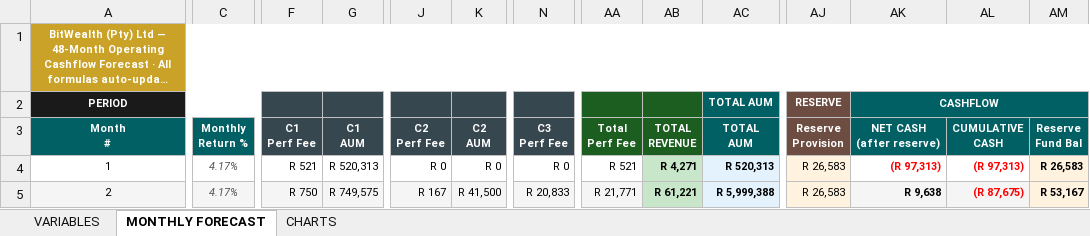
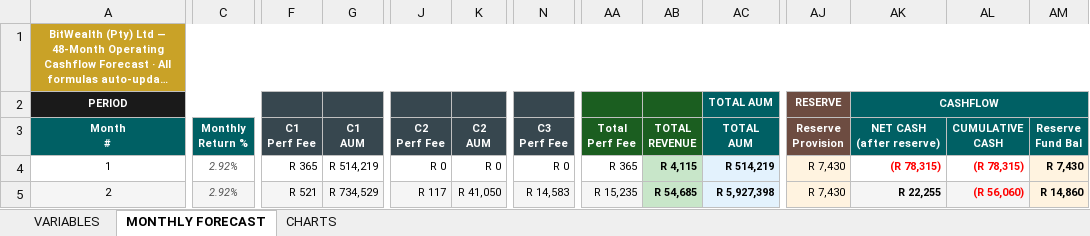
Before and after one commit to davingaier/bitwealth-lth-pvr, an Excel workbook: docs/Financial/BitWealth_Cashflow_Forecast_v2.0.xlsx, sheet MONTHLY FORECAST, drawn as a sheet; only a part is shown, gaps mark what is left out; long unchanged cells end in …; values as stored, in another font and other column widths than the file's, no borders; the diff covers the shown part only; the diff names each change by its address in the sheet, - before the commit and + after, or states it on an @@ line.

```diff
--- a/docs/Financial/BitWealth_Cashflow_Forecast_v2.0.xlsx (sheet MONTHLY FORECAST)
+++ b/docs/Financial/BitWealth_Cashflow_Forecast_v2.0.xlsx (sheet MONTHLY FORECAST)
-C4:C5 (Monthly Return %): 4.17%
+C4:C5 (Monthly Return %): 2.92%
-F4 (C1 Perf Fee): R 521
+F4 (C1 Perf Fee): R 365
-G4 (C1 AUM): R 520,313
+G4 (C1 AUM): R 514,219
-AA4 (Total Perf Fee): R 521
+AA4 (Total Perf Fee): R 365
-AB4 (TOTAL REVENUE): R 4,271
+AB4 (TOTAL REVENUE): R 4,115
-AC4 (TOTAL AUM): R 520,313
+AC4 (TOTAL AUM): R 514,219
-AJ4:AJ5 (Reserve Provision): R 26,583
+AJ4:AJ5 (Reserve Provision): R 7,430
-AK4 (NET CASH (after reserve)): (R 97,313)
+AK4 (NET CASH (after reserve)): (R 78,315)
-AL4 (CUMULATIVE CASH): (R 97,313)
+AL4 (CUMULATIVE CASH): (R 78,315)
-AM4 (Reserve Fund Bal): R 26,583
+AM4 (Reserve Fund Bal): R 7,430
-F5 (C1 Perf Fee): R 750
+F5 (C1 Perf Fee): R 521
-G5 (C1 AUM): R 749,575
+G5 (C1 AUM): R 734,529
-J5 (C2 Perf Fee): R 167
+J5 (C2 Perf Fee): R 117
-K5 (C2 AUM): R 41,500
+K5 (C2 AUM): R 41,050
-N5 (C3 Perf Fee): R 20,833
+N5 (C3 Perf Fee): R 14,583
-AA5 (Total Perf Fee): R 21,771
+AA5 (Total Perf Fee): R 15,235
-AB5 (TOTAL REVENUE): R 61,221
+AB5 (TOTAL REVENUE): R 54,685
-AC5 (TOTAL AUM): R 5,999,388
+AC5 (TOTAL AUM): R 5,927,398
-AK5 (NET CASH (after reserve)): R 9,638
+AK5 (NET CASH (after reserve)): R 22,255
-AL5 (CUMULATIVE CASH): (R 87,675)
+AL5 (CUMULATIVE CASH): (R 56,060)
-AM5 (Reserve Fund Bal): R 53,167
+AM5 (Reserve Fund Bal): R 14,860
```
Also changed, not shown: 1068 edited cells and cell formats elsewhere in this sheet, sheet VARIABLES, charts or pictures, docs/Financial/BitWealth_Cashflow_Forecast_v3.0.xlsx, 1 other file.
